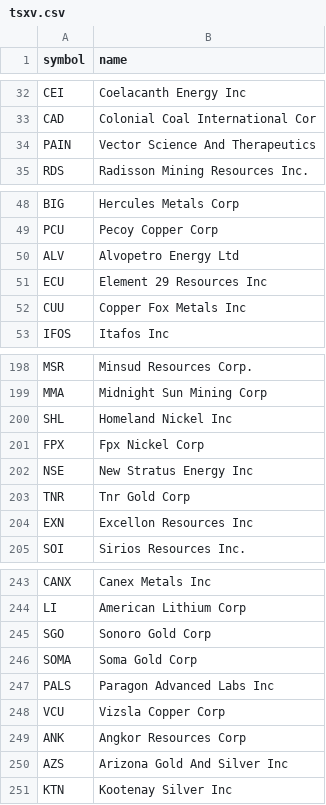
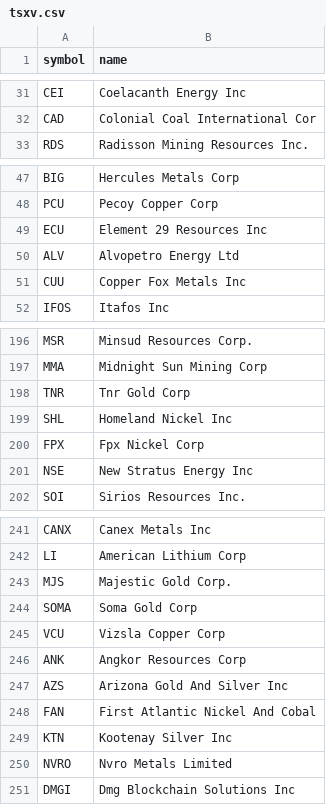
Before and after one commit to bonesy780/Bonesy-Stock-Site, a CSV file: data/constituents/tsxv.csv, drawn as a sheet; only a part is shown, gaps mark what is left out; the diff covers the shown part only.

```diff
--- a/data/constituents/tsxv.csv
+++ b/data/constituents/tsxv.csv
@@ -33,3 +32,2 @@ CEI,Coelacanth Energy Inc
 CAD,Colonial Coal International Cor
-PAIN,Vector Science And Therapeutics
 RDS,Radisson Mining Resources Inc.
@@ -49,4 +48,4 @@ BIG,Hercules Metals Corp
 PCU,Pecoy Copper Corp
+ECU,Element 29 Resources Inc
 ALV,Alvopetro Energy Ltd
-ECU,Element 29 Resources Inc
 CUU,Copper Fox Metals Inc
@@ -199,2 +197,3 @@ MSR,Minsud Resources Corp.
 MMA,Midnight Sun Mining Corp
+TNR,Tnr Gold Corp
 SHL,Homeland Nickel Inc
@@ -202,4 +201,2 @@ FPX,Fpx Nickel Corp
 NSE,New Stratus Energy Inc
-TNR,Tnr Gold Corp
-EXN,Excellon Resources Inc
 SOI,Sirios Resources Inc.
@@ -244,5 +242,4 @@ CANX,Canex Metals Inc
 LI,American Lithium Corp
-SGO,Sonoro Gold Corp
+MJS,Majestic Gold Corp.
 SOMA,Soma Gold Corp
-PALS,Paragon Advanced Labs Inc
 VCU,Vizsla Copper Corp
@@ -250,2 +247,5 @@ ANK,Angkor Resources Corp
 AZS,Arizona Gold And Silver Inc
+FAN,First Atlantic Nickel And Cobal
 KTN,Kootenay Silver Inc
+NVRO,Nvro Metals Limited
+DMGI,Dmg Blockchain Solutions Inc
```
Also changed, not shown: 7 moved rows elsewhere in this file.
